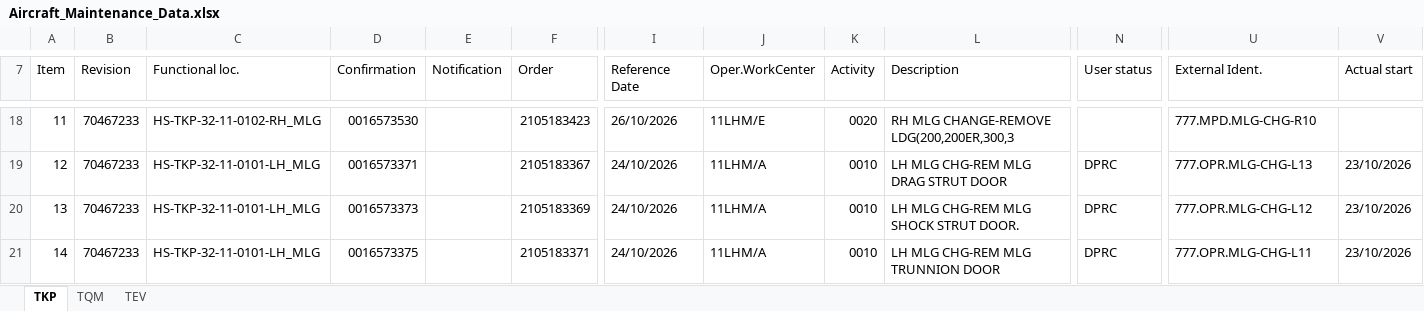
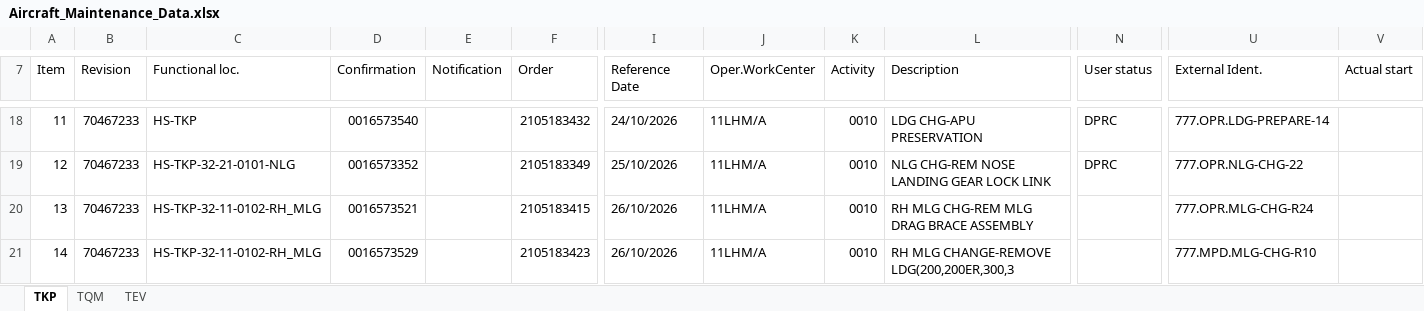
Before and after one commit to Huan289100/aircraft-maintenance-dashboard, an Excel workbook: Aircraft_Maintenance_Data.xlsx, sheet TKP, drawn as a sheet; only a part is shown, gaps mark what is left out; values as stored, in another font and other column widths than the file's, no cell formats; charts and pictures not drawn; the diff covers the shown part only; the diff names each change by its address in the sheet, - before the commit and + after, or states it on an @@ line.

```diff
--- a/Aircraft_Maintenance_Data.xlsx (sheet TKP)
+++ b/Aircraft_Maintenance_Data.xlsx (sheet TKP)
-C18 (Functional loc.): HS-TKP-32-11-0102-RH_MLG
+C18 (Functional loc.): HS-TKP
-D18 (Confirmation): 0016573530
+D18 (Confirmation): 0016573540
-F18 (Order): 2105183423
+F18 (Order): 2105183432
-I18 (Reference Date): 26/10/2026
+I18 (Reference Date): 24/10/2026
-J18 (Oper.WorkCenter): 11LHM/E
+J18 (Oper.WorkCenter): 11LHM/A
-K18 (Activity): 0020
+K18 (Activity): 0010
-L18 (Description): RH MLG CHANGE-REMOVE LDG(200,200ER,300,3
+L18 (Description): LDG CHG-APU PRESERVATION
-N18 (User status): (empty)
+N18 (User status): DPRC
-U18 (External Ident.): 777.MPD.MLG-CHG-R10
+U18 (External Ident.): 777.OPR.LDG-PREPARE-14
-C19 (Functional loc.): HS-TKP-32-11-0101-LH_MLG
+C19 (Functional loc.): HS-TKP-32-21-0101-NLG
-D19 (Confirmation): 0016573371
+D19 (Confirmation): 0016573352
-F19 (Order): 2105183367
+F19 (Order): 2105183349
-I19 (Reference Date): 24/10/2026
+I19 (Reference Date): 25/10/2026
-L19 (Description): LH MLG CHG-REM MLG DRAG STRUT DOOR
+L19 (Description): NLG CHG-REM NOSE LANDING GEAR LOCK LINK
-U19 (External Ident.): 777.OPR.MLG-CHG-L13
+U19 (External Ident.): 777.OPR.NLG-CHG-22
-V19:V21 (Actual start): 23/10/2026
+V19:V21 (Actual start): (empty)
-C20:C21 (Functional loc.): HS-TKP-32-11-0101-LH_MLG
+C20:C21 (Functional loc.): HS-TKP-32-11-0102-RH_MLG
-D20 (Confirmation): 0016573373
+D20 (Confirmation): 0016573521
-F20 (Order): 2105183369
+F20 (Order): 2105183415
-I20:I21 (Reference Date): 24/10/2026
+I20:I21 (Reference Date): 26/10/2026
-L20 (Description): LH MLG CHG-REM MLG SHOCK STRUT DOOR.
+L20 (Description): RH MLG CHG-REM MLG DRAG BRACE ASSEMBLY
-N20:N21 (User status): DPRC
+N20:N21 (User status): (empty)
-U20 (External Ident.): 777.OPR.MLG-CHG-L12
+U20 (External Ident.): 777.OPR.MLG-CHG-R24
-D21 (Confirmation): 0016573375
+D21 (Confirmation): 0016573529
-F21 (Order): 2105183371
+F21 (Order): 2105183423
-L21 (Description): LH MLG CHG-REM MLG TRUNNION DOOR
+L21 (Description): RH MLG CHANGE-REMOVE LDG(200,200ER,300,3
-U21 (External Ident.): 777.OPR.MLG-CHG-L11
+U21 (External Ident.): 777.MPD.MLG-CHG-R10
```
Also changed, not shown: 552 edited cells elsewhere in this sheet, cell formats, charts or pictures.
